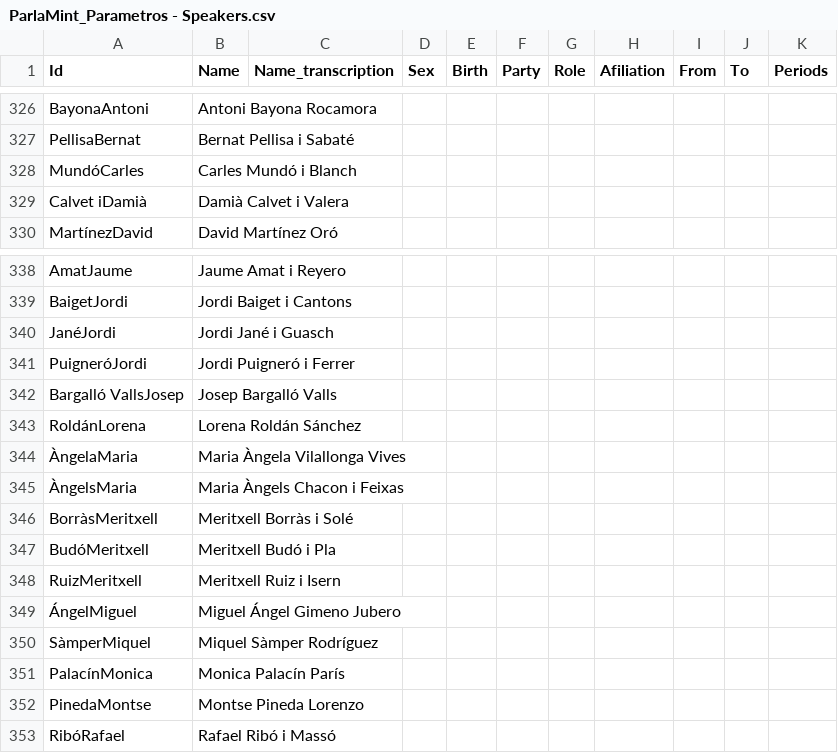
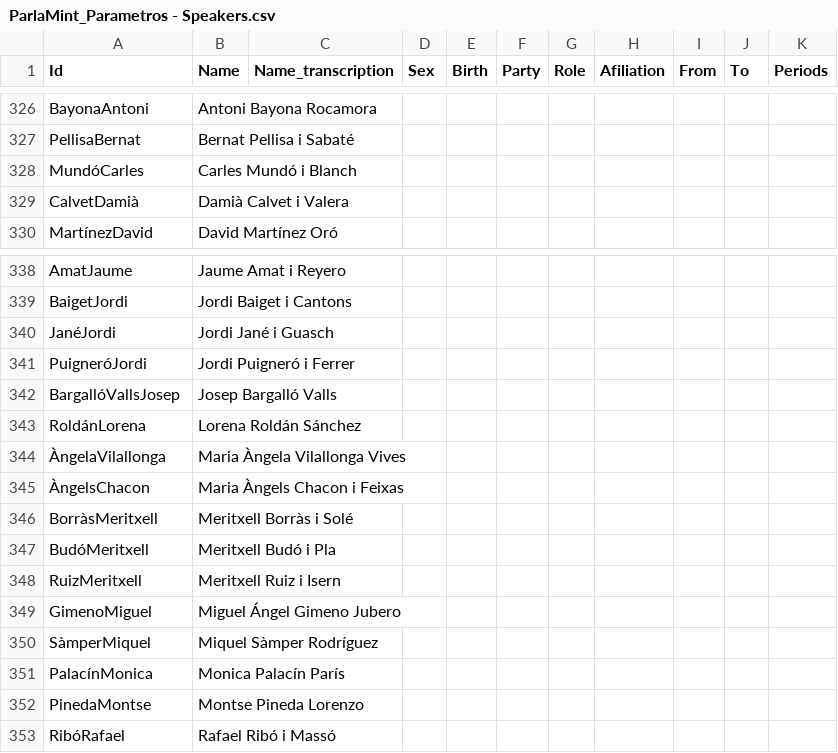
Before and after one commit to marilinapisani/ParlaMint, a CSV file: Metadata/ParlaMint_Parametros - Speakers.csv, drawn as a sheet; only a part is shown, gaps mark what is left out.

Commit message:
Add files via upload

```diff
--- a/Metadata/ParlaMint_Parametros - Speakers.csv
+++ b/Metadata/ParlaMint_Parametros - Speakers.csv
@@ -328,3 +328,3 @@ PellisaBernat,Bernat Pellisa i Sabaté,,,,,,,,,
 MundóCarles,Carles Mundó i Blanch,,,,,,,,,
-Calvet iDamià,Damià Calvet i Valera,,,,,,,,,
+CalvetDamià,Damià Calvet i Valera,,,,,,,,,
 MartínezDavid,David Martínez Oró,,,,,,,,,
@@ -341,6 +341,6 @@ JanéJordi,Jordi Jané i Guasch,,,,,,,,,
 PuigneróJordi,Jordi Puigneró i Ferrer,,,,,,,,,
-Bargalló VallsJosep,Josep Bargalló Valls,,,,,,,,,
+BargallóVallsJosep,Josep Bargalló Valls,,,,,,,,,
 RoldánLorena,Lorena Roldán Sánchez,,,,,,,,,
-ÀngelaMaria,Maria Àngela Vilallonga Vives,,,,,,,,,
-ÀngelsMaria,Maria Àngels Chacon i Feixas,,,,,,,,,
+ÀngelaVilallonga,Maria Àngela Vilallonga Vives,,,,,,,,,
+ÀngelsChacon,Maria Àngels Chacon i Feixas,,,,,,,,,
 BorràsMeritxell,Meritxell Borràs i Solé,,,,,,,,,
@@ -348,3 +348,3 @@ BudóMeritxell,Meritxell Budó i Pla,,,,,,,,,
 RuizMeritxell,Meritxell Ruiz i Isern,,,,,,,,,
-ÁngelMiguel,Miguel Ángel Gimeno Jubero,,,,,,,,,
+GimenoMiguel,Miguel Ángel Gimeno Jubero,,,,,,,,,
 SàmperMiquel,Miquel Sàmper Rodríguez,,,,,,,,,
```
